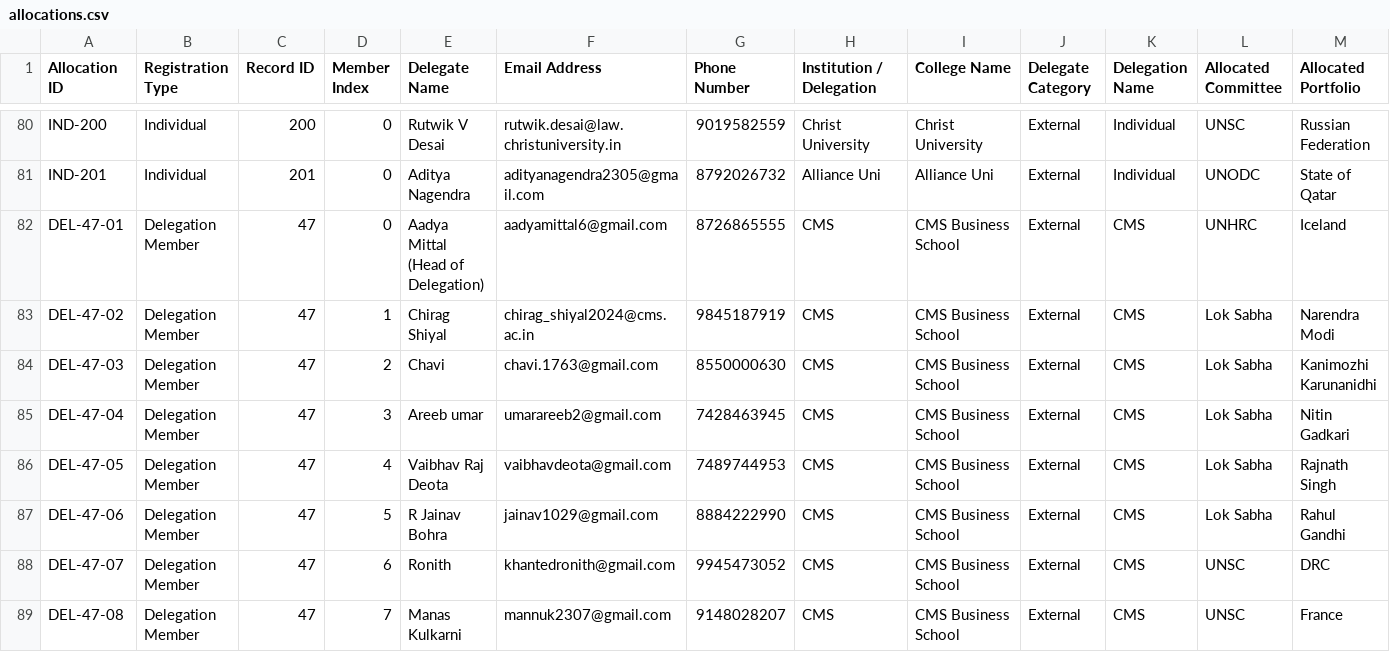
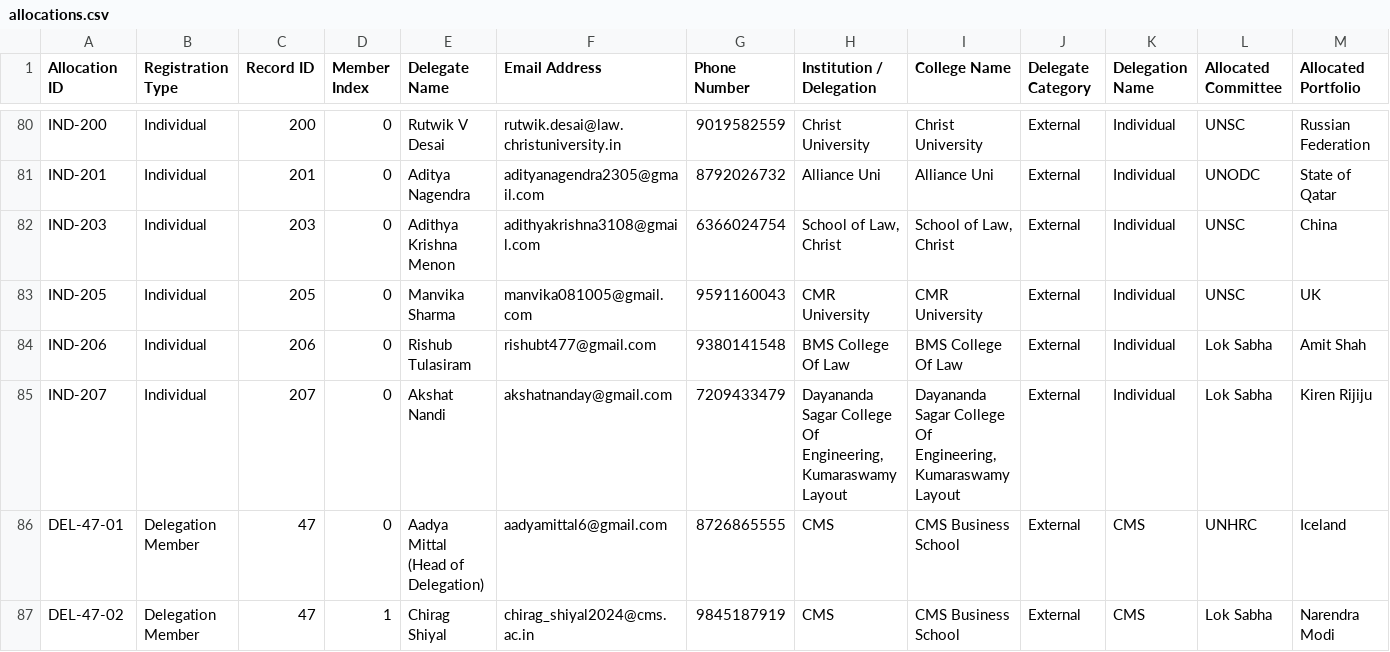
Before and after one commit to RNSITMUN/MUN, a CSV file: data/allocations.csv, drawn as a sheet; only a part is shown, gaps mark what is left out; the shorter side is filled out with more unchanged rows; rows hold the shown columns only; the diff names each change by its address in the sheet, - before the commit and + after, or states it on an @@ line.

Commit message:
feat(allocations): add delegates IND-203, IND-205, IND-206, IND-207 & sync IND-161

```diff
--- a/data/allocations.csv
+++ b/data/allocations.csv
+row 82: IND-203 | Individual | 203 | 0 | Adithya Krishna Menon | adithyakrishna3108@gmail.com | 6366024754 | School of Law, Christ | School of Law, Christ | External | Individual | UNSC | China
+row 83: IND-205 | Individual | 205 | 0 | Manvika Sharma | manvika081005@gmail.com | 9591160043 | CMR University | CMR University | External | Individual | UNSC | UK
+row 84: IND-206 | Individual | 206 | 0 | Rishub Tulasiram | rishubt477@gmail.com | 9380141548 | BMS College Of Law | BMS College Of Law | External | Individual | Lok Sabha | Amit Shah
+row 85: IND-207 | Individual | 207 | 0 | Akshat Nandi | akshatnanday@gmail.com | 7209433479 | Dayananda Sagar College Of Engineering, Kumaraswamy Layout | Dayananda Sagar College Of Engineering, Kumaraswamy Layout | External | Individual | Lok Sabha | Kiren Rijiju
```
Also changed, not shown: public/allocations.csv, public/qrs/hub-links.csv, 8 other files.
